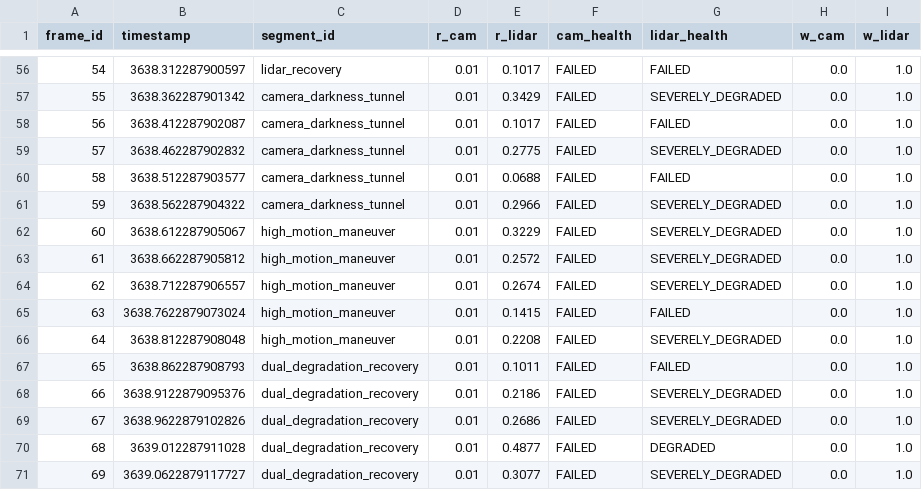
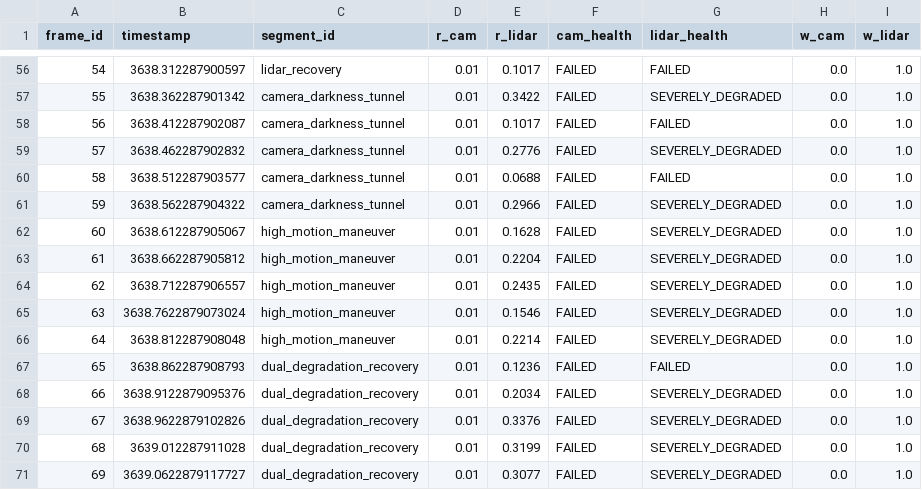
Before and after one commit to Suvidh6/LiDAR, a CSV file: results/metrics/sensor_reliability.csv, drawn as a sheet; only a part is shown, gaps mark what is left out; the diff covers the shown part only.

```diff
--- a/results/metrics/sensor_reliability.csv
+++ b/results/metrics/sensor_reliability.csv
@@ -56,16 +56,16 @@ frame_id,timestamp,segment_id,r_cam,r_lidar,cam_health,lidar_health,w_cam,w_lida
 54,3638.312287900597,lidar_recovery,0.01,0.1017,FAILED,FAILED,0.0,1.0
-55,3638.362287901342,camera_darkness_tunnel,0.01,0.3429,FAILED,SEVERELY_DEGRADED,0.0,1.0
+55,3638.362287901342,camera_darkness_tunnel,0.01,0.3422,FAILED,SEVERELY_DEGRADED,0.0,1.0
 56,3638.412287902087,camera_darkness_tunnel,0.01,0.1017,FAILED,FAILED,0.0,1.0
-57,3638.462287902832,camera_darkness_tunnel,0.01,0.2775,FAILED,SEVERELY_DEGRADED,0.0,1.0
+57,3638.462287902832,camera_darkness_tunnel,0.01,0.2776,FAILED,SEVERELY_DEGRADED,0.0,1.0
 58,3638.512287903577,camera_darkness_tunnel,0.01,0.0688,FAILED,FAILED,0.0,1.0
 59,3638.562287904322,camera_darkness_tunnel,0.01,0.2966,FAILED,SEVERELY_DEGRADED,0.0,1.0
-60,3638.612287905067,high_motion_maneuver,0.01,0.3229,FAILED,SEVERELY_DEGRADED,0.0,1.0
-61,3638.662287905812,high_motion_maneuver,0.01,0.2572,FAILED,SEVERELY_DEGRADED,0.0,1.0
-62,3638.712287906557,high_motion_maneuver,0.01,0.2674,FAILED,SEVERELY_DEGRADED,0.0,1.0
-63,3638.7622879073024,high_motion_maneuver,0.01,0.1415,FAILED,FAILED,0.0,1.0
-64,3638.812287908048,high_motion_maneuver,0.01,0.2208,FAILED,SEVERELY_DEGRADED,0.0,1.0
-65,3638.862287908793,dual_degradation_recovery,0.01,0.1011,FAILED,FAILED,0.0,1.0
-66,3638.9122879095376,dual_degradation_recovery,0.01,0.2186,FAILED,SEVERELY_DEGRADED,0.0,1.0
-67,3638.9622879102826,dual_degradation_recovery,0.01,0.2686,FAILED,SEVERELY_DEGRADED,0.0,1.0
-68,3639.012287911028,dual_degradation_recovery,0.01,0.4877,FAILED,DEGRADED,0.0,1.0
+60,3638.612287905067,high_motion_maneuver,0.01,0.1628,FAILED,SEVERELY_DEGRADED,0.0,1.0
+61,3638.662287905812,high_motion_maneuver,0.01,0.2204,FAILED,SEVERELY_DEGRADED,0.0,1.0
+62,3638.712287906557,high_motion_maneuver,0.01,0.2435,FAILED,SEVERELY_DEGRADED,0.0,1.0
+63,3638.7622879073024,high_motion_maneuver,0.01,0.1546,FAILED,SEVERELY_DEGRADED,0.0,1.0
+64,3638.812287908048,high_motion_maneuver,0.01,0.2214,FAILED,SEVERELY_DEGRADED,0.0,1.0
+65,3638.862287908793,dual_degradation_recovery,0.01,0.1236,FAILED,FAILED,0.0,1.0
+66,3638.9122879095376,dual_degradation_recovery,0.01,0.2034,FAILED,SEVERELY_DEGRADED,0.0,1.0
+67,3638.9622879102826,dual_degradation_recovery,0.01,0.3376,FAILED,SEVERELY_DEGRADED,0.0,1.0
+68,3639.012287911028,dual_degradation_recovery,0.01,0.3199,FAILED,SEVERELY_DEGRADED,0.0,1.0
 69,3639.0622879117727,dual_degradation_recovery,0.01,0.3077,FAILED,SEVERELY_DEGRADED,0.0,1.0
```
Also changed, not shown: 43 edited cells elsewhere in this file, results/metrics/adaptive_degradation_benchmark.csv, results/metrics/frame_metrics.csv, 13 other files.
